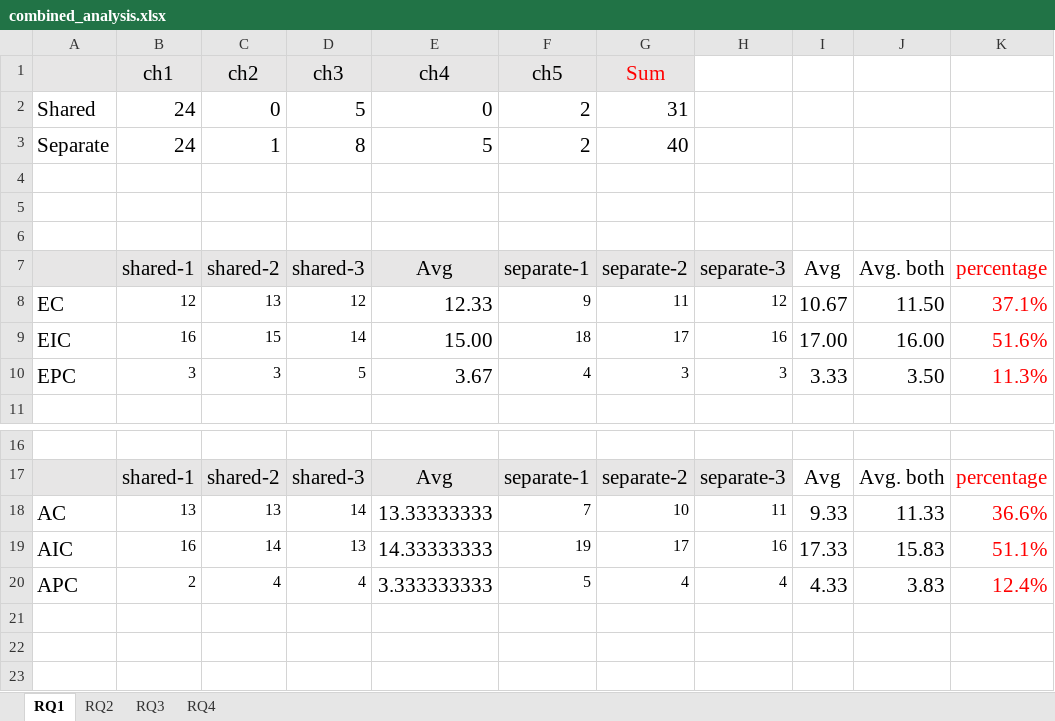
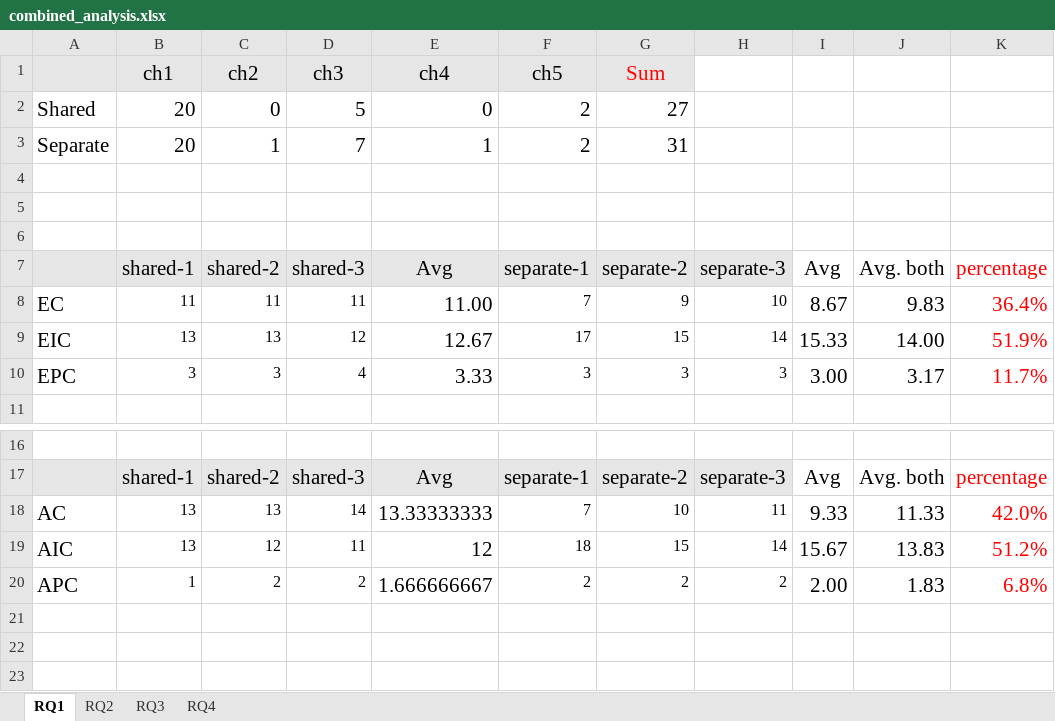
Before and after one commit to sajedjalil/ChatGPT-Software-Testing-Study, an Excel workbook: dataset/combined_analysis.xlsx, sheet RQ1, drawn as a sheet; only a part is shown, gaps mark what is left out; values as stored, in another font and other column widths than the file's, no borders; charts and pictures not drawn; removed rows and columns are numbered as before the commit, all else as after; the diff covers the shown part only; the diff names each change by its address in the sheet, - before the commit and + after, or states it on an @@ line.

Commit message:
Fixed result calculation in combined_analysis.xlsx

```diff
--- a/dataset/combined_analysis.xlsx (sheet RQ1)
+++ b/dataset/combined_analysis.xlsx (sheet RQ1)
-B2:B3 (ch1): 24
+B2:B3 (ch1): 20
-G2 (Sum): 31
+G2 (Sum): 27
-D3 (ch3): 8
+D3 (ch3): 7
-E3 (ch4): 5
+E3 (ch4): 1
-G3 (Sum): 40
+G3 (Sum): 31
-row 8: EC | 12 | 13 | 12 | 12.33 | 9 | 11 | 12 | 10.67 | 11.50 | 37.1%
-row 9: EIC | 16 | 15 | 14 | 15.00 | 18 | 17 | 16 | 17.00 | 16.00 | 51.6%
+row 8: EC | 11 | 11 | 11 | 11.00 | 7 | 9 | 10 | 8.67 | 9.83 | 36.4%
+row 9: EIC | 13 | 13 | 12 | 12.67 | 17 | 15 | 14 | 15.33 | 14.00 | 51.9%
-D10 (ch3): 5
+D10 (ch3): 4
-E10 (ch4): 3.67
+E10 (ch4): 3.33
-F10 (ch5): 4
+F10 (ch5): 3
-I10: 3.33
+I10: 3.00
-J10: 3.50
+J10: 3.17
-K10: 11.3%
+K10: 11.7%
-K18: 36.6%
+K18: 42.0%
-row 19: AIC | 16 | 14 | 13 | 14.33333333 | 19 | 17 | 16 | 17.33 | 15.83 | 51.1%
-row 20: APC | 2 | 4 | 4 | 3.333333333 | 5 | 4 | 4 | 4.33 | 3.83 | 12.4%
+row 19: AIC | 13 | 12 | 11 | 12 | 18 | 15 | 14 | 15.67 | 13.83 | 51.2%
+row 20: APC | 1 | 2 | 2 | 1.666666667 | 2 | 2 | 2 | 2.00 | 1.83 | 6.8%
```
Also changed, not shown: 2 added rows, 2 removed rows, 8 edited cells and cell formats elsewhere in this sheet, sheet RQ2, sheet RQ4, sheet RQ3, charts or pictures, dataset/combined.xlsx, dataset/combined_merged.xlsx, 1 other file.
